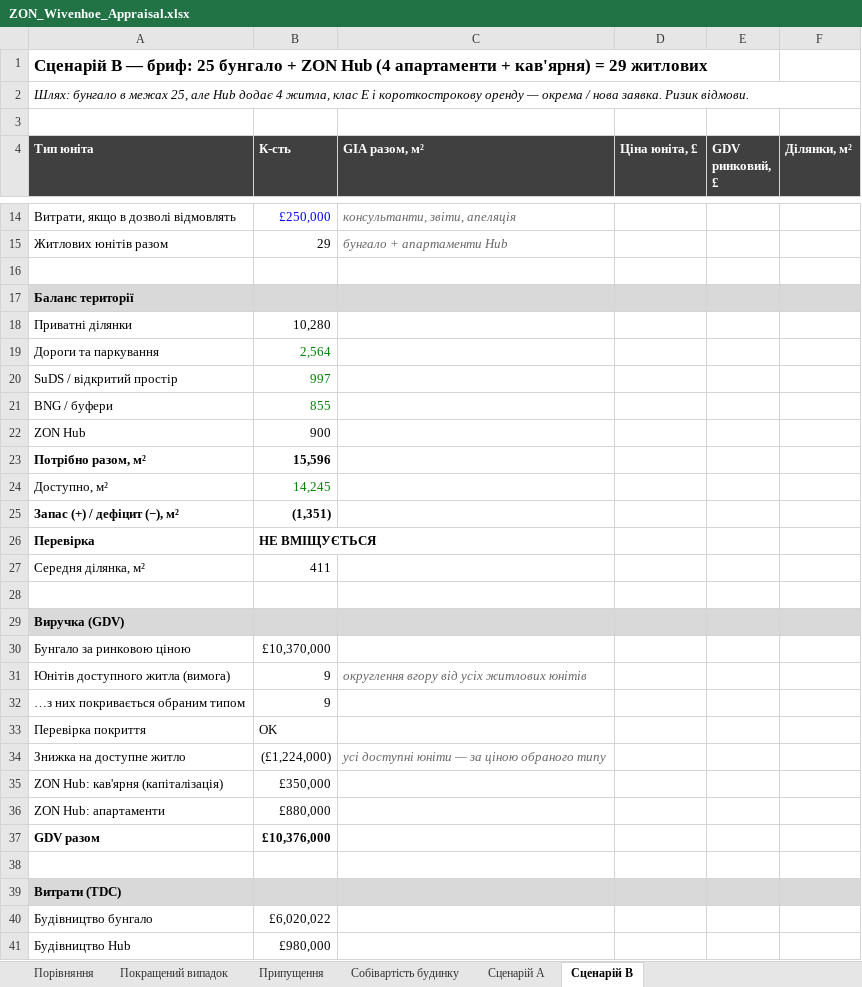
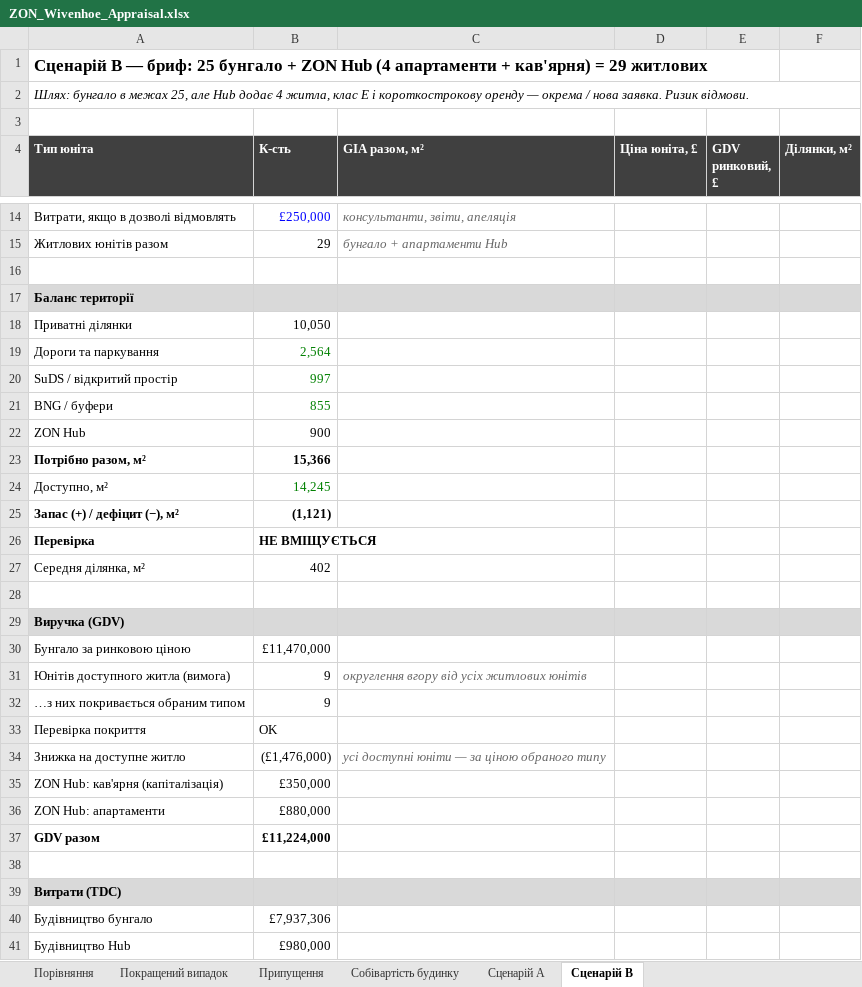
Before and after one commit to ihorkoliuk-bit/ihor-, an Excel workbook: model/ZON_Wivenhoe_Appraisal.xlsx, sheet Сценарій B, drawn as a sheet; only a part is shown, gaps mark what is left out; values as stored, in another font and other column widths than the file's, no borders; the diff covers the shown part only; the diff names each change by its address in the sheet, - before the commit and + after, or states it on an @@ line.

```diff
--- a/model/ZON_Wivenhoe_Appraisal.xlsx (sheet Сценарій B)
+++ b/model/ZON_Wivenhoe_Appraisal.xlsx (sheet Сценарій B)
-B18 (К-сть): 10,280
+B18 (К-сть): 10,050
-B23 (К-сть): 15,596
+B23 (К-сть): 15,366
-B25 (К-сть): (1,351)
+B25 (К-сть): (1,121)
-B27 (К-сть): 411
+B27 (К-сть): 402
-B30 (К-сть): £10,370,000
+B30 (К-сть): £11,470,000
-B34 (К-сть): (£1,224,000)
+B34 (К-сть): (£1,476,000)
-B37 (К-сть): £10,376,000
+B37 (К-сть): £11,224,000
-B40 (К-сть): £6,020,022
+B40 (К-сть): £7,937,306
```
Also changed, not shown: 3 added rows, 3 removed rows and 18 edited cells elsewhere in this sheet, sheet Порівняння, sheet Собівартість будинку, sheet Припущення, sheet Сценарій A, sheet Покращений випадок, 1 other file.
